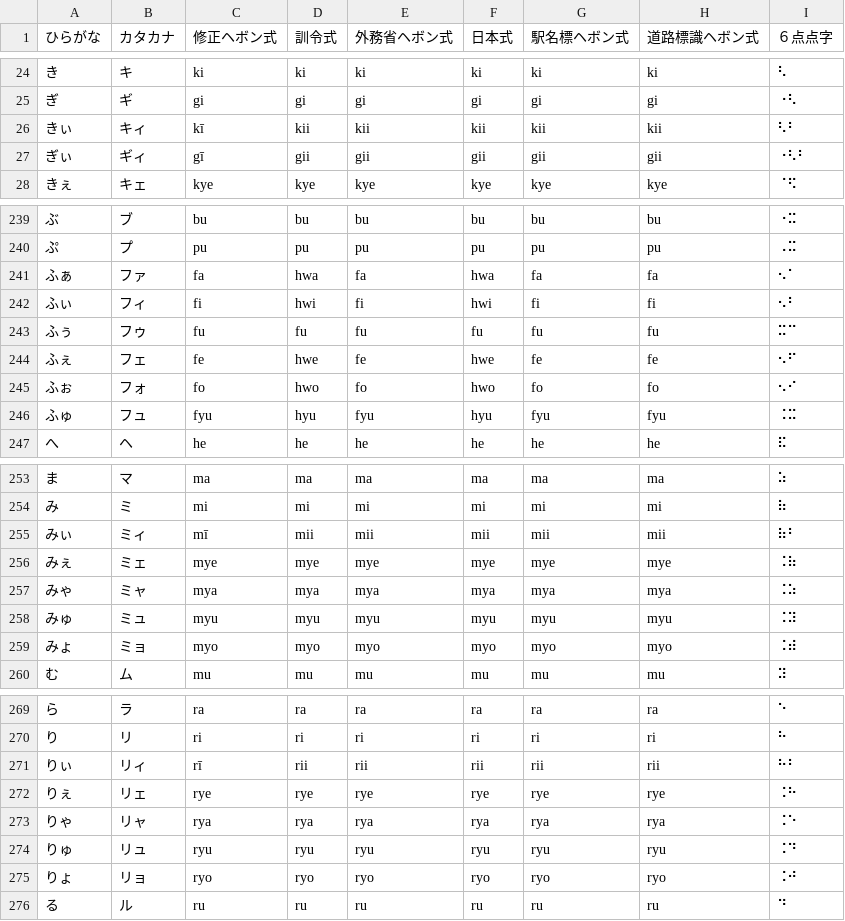
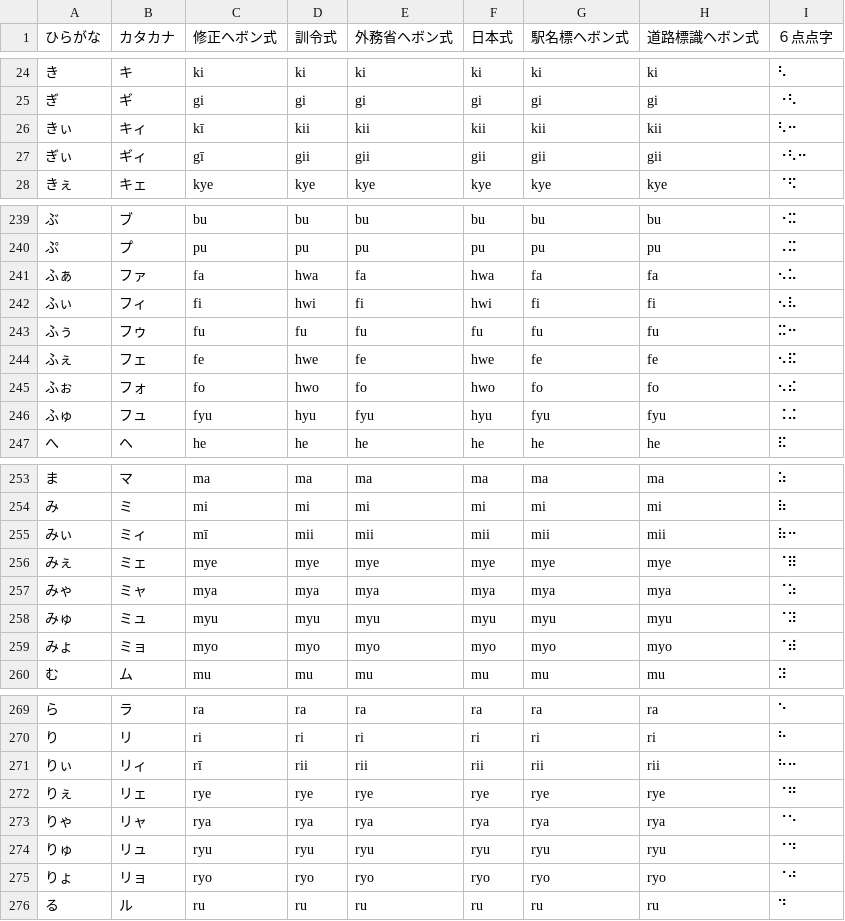
Before and after one commit to masahills/kanada, a TSV file: tools/mappings/kanatable.tsv, drawn as a sheet; only a part is shown, gaps mark what is left out; the diff covers the shown part only.

```diff
--- a/tools/mappings/kanatable.tsv
+++ b/tools/mappings/kanatable.tsv
@@ -25,4 +25,4 @@
 ぎ	ギ	gi	gi	gi	gi	gi	gi	⠐⠣
-きぃ	キィ	kī	kii	kii	kii	kii	kii	⠣⠃
-ぎぃ	ギィ	gī	gii	gii	gii	gii	gii	⠐⠣⠃
+きぃ	キィ	kī	kii	kii	kii	kii	kii	⠣⠒
+ぎぃ	ギィ	gī	gii	gii	gii	gii	gii	⠐⠣⠒
 きぇ	キェ	kye	kye	kye	kye	kye	kye	⠈⠫
@@ -240,8 +240,8 @@
 ぷ	プ	pu	pu	pu	pu	pu	pu	⠠⠭
-ふぁ	ファ	fa	hwa	fa	hwa	fa	fa	⠢⠁
-ふぃ	フィ	fi	hwi	fi	hwi	fi	fi	⠢⠃
-ふぅ	フゥ	fu	fu	fu	fu	fu	fu	⠭⠉
-ふぇ	フェ	fe	hwe	fe	hwe	fe	fe	⠢⠋
-ふぉ	フォ	fo	hwo	fo	hwo	fo	fo	⠢⠊
-ふゅ	フュ	fyu	hyu	fyu	hyu	fyu	fyu	⠨⠭
+ふぁ	ファ	fa	hwa	fa	hwa	fa	fa	⠢⠥
+ふぃ	フィ	fi	hwi	fi	hwi	fi	fi	⠢⠧
+ふぅ	フゥ	fu	fu	fu	fu	fu	fu	⠭⠒
+ふぇ	フェ	fe	hwe	fe	hwe	fe	fe	⠢⠯
+ふぉ	フォ	fo	hwo	fo	hwo	fo	fo	⠢⠮
+ふゅ	フュ	fyu	hyu	fyu	hyu	fyu	fyu	⠨⠬
 へ	ヘ	he	he	he	he	he	he	⠯
@@ -254,7 +254,7 @@
 み	ミ	mi	mi	mi	mi	mi	mi	⠷
-みぃ	ミィ	mī	mii	mii	mii	mii	mii	⠷⠃
-みぇ	ミェ	mye	mye	mye	mye	mye	mye	⠨⠷
-みゃ	ミャ	mya	mya	mya	mya	mya	mya	⠨⠵
-みゅ	ミュ	myu	myu	myu	myu	myu	myu	⠨⠽
-みょ	ミョ	myo	myo	myo	myo	myo	myo	⠨⠾
+みぃ	ミィ	mī	mii	mii	mii	mii	mii	⠷⠒
+みぇ	ミェ	mye	mye	mye	mye	mye	mye	⠈⠿
+みゃ	ミャ	mya	mya	mya	mya	mya	mya	⠈⠵
+みゅ	ミュ	myu	myu	myu	myu	myu	myu	⠈⠽
+みょ	ミョ	myo	myo	myo	myo	myo	myo	⠈⠾
 む	ム	mu	mu	mu	mu	mu	mu	⠽
@@ -270,7 +270,7 @@
 り	リ	ri	ri	ri	ri	ri	ri	⠓
-りぃ	リィ	rī	rii	rii	rii	rii	rii	⠓⠃
-りぇ	リェ	rye	rye	rye	rye	rye	rye	⠨⠓
-りゃ	リャ	rya	rya	rya	rya	rya	rya	⠨⠑
-りゅ	リュ	ryu	ryu	ryu	ryu	ryu	ryu	⠨⠙
-りょ	リョ	ryo	ryo	ryo	ryo	ryo	ryo	⠨⠚
+りぃ	リィ	rī	rii	rii	rii	rii	rii	⠓⠒
+りぇ	リェ	rye	rye	rye	rye	rye	rye	⠈⠛
+りゃ	リャ	rya	rya	rya	rya	rya	rya	⠈⠑
+りゅ	リュ	ryu	ryu	ryu	ryu	ryu	ryu	⠈⠙
+りょ	リョ	ryo	ryo	ryo	ryo	ryo	ryo	⠈⠚
 る	ル	ru	ru	ru	ru	ru	ru	⠙
```
Also changed, not shown: 85 edited cells elsewhere in this file, 2 other files.
